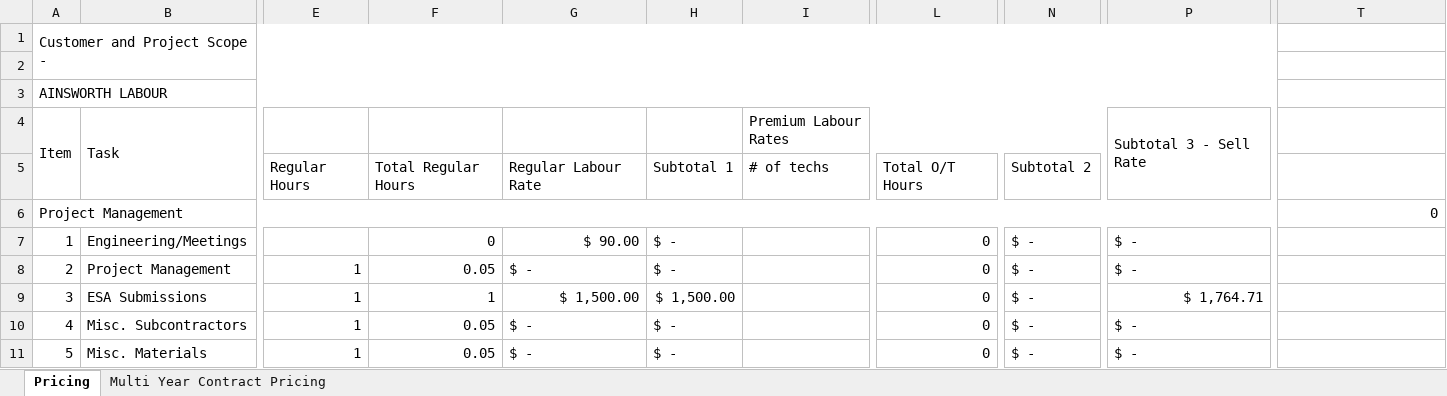
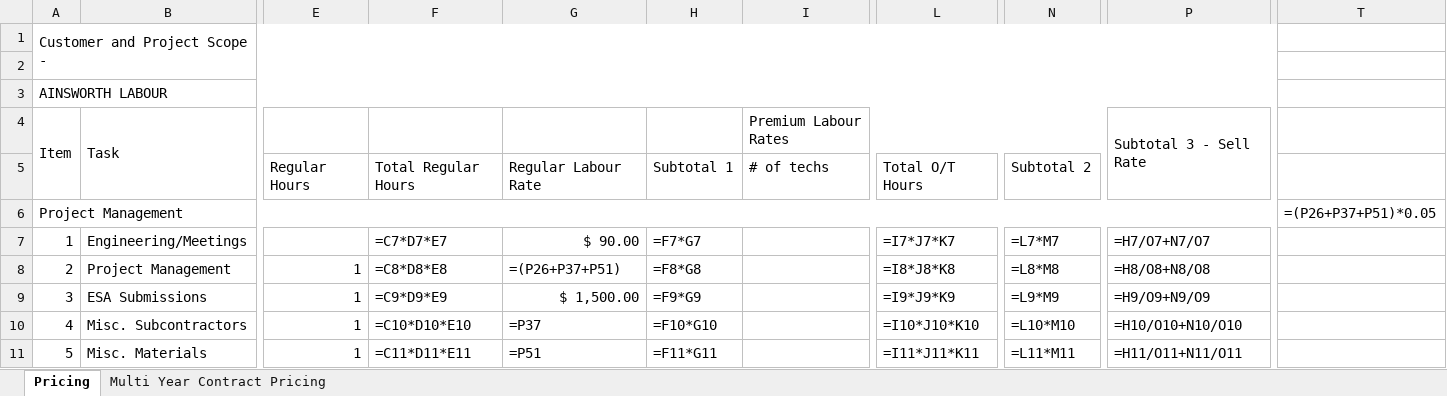
Before and after one commit to yatroph/ERIC-s-Quoter, an Excel workbook: Costing sheets/Costing Sheet.template 2026.xlsx, sheet Pricing, drawn as a sheet; only a part is shown, gaps mark what is left out; values as stored, in another font and other column widths than the file's, no cell formats; formulas without a stored value are shown as written; the diff covers the shown part only; the diff names each change by its address in the sheet, - before the commit and + after, or states it on an @@ line.

```diff
--- a/Costing sheets/Costing Sheet.template 2026.xlsx (sheet Pricing)
+++ b/Costing sheets/Costing Sheet.template 2026.xlsx (sheet Pricing)
-T6: 0
+T6: =(P26+P37+P51)*0.05
-F7: 0
+F7: =C7*D7*E7
-H7: $ -
+H7: =F7*G7
-L7: 0
+L7: =I7*J7*K7
-N7: $ -
+N7: =L7*M7
-P7: $ -
+P7: =H7/O7+N7/O7
-F8: 0.05
+F8: =C8*D8*E8
-G8: $ -
+G8: =(P26+P37+P51)
-H8: $ -
+H8: =F8*G8
-L8: 0
+L8: =I8*J8*K8
-N8: $ -
+N8: =L8*M8
-P8: $ -
+P8: =H8/O8+N8/O8
-F9: 1
+F9: =C9*D9*E9
-H9: $ 1,500.00
+H9: =F9*G9
-L9: 0
+L9: =I9*J9*K9
-N9: $ -
+N9: =L9*M9
-P9: $ 1,764.71
+P9: =H9/O9+N9/O9
-F10: 0.05
+F10: =C10*D10*E10
-G10: $ -
+G10: =P37
-H10: $ -
+H10: =F10*G10
-L10: 0
+L10: =I10*J10*K10
-N10: $ -
+N10: =L10*M10
-P10: $ -
+P10: =H10/O10+N10/O10
-F11: 0.05
+F11: =C11*D11*E11
-G11: $ -
+G11: =P51
-H11: $ -
+H11: =F11*G11
-L11: 0
+L11: =I11*J11*K11
-N11: $ -
+N11: =L11*M11
-P11: $ -
+P11: =H11/O11+N11/O11
```
Also changed, not shown: 15 added rows, 15 removed rows and 139 edited cells elsewhere in this sheet, sheet Multi Year Contract Pricing, cell formats, Costing sheets/Costing Sheet Multiple Location.2026.xlsx, 9 other files.
